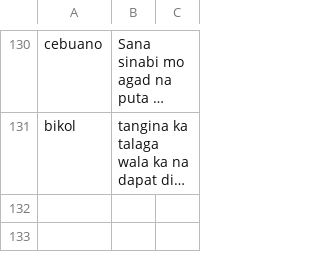
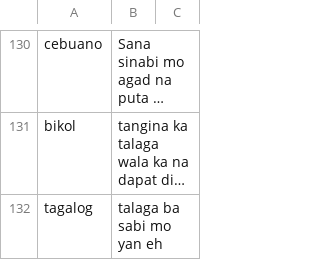
Before and after one commit to lalanglarano/TAKLUBAN-FILIPINO-NATIVE-LANGUAGE-PROFANE-DETECTION, a CSV file: profanity_dictionary.csv, drawn as a sheet; only a part is shown, gaps mark what is left out; long unchanged cells end in …; the diff names each change by its address in the sheet, - before the commit and + after, or states it on an @@ line.

```diff
--- a/profanity_dictionary.csv
+++ b/profanity_dictionary.csv
+row 132: tagalog | talaga ba sabi mo yan eh
```
Also changed, not shown: POSdata.csv, 10 other files.
